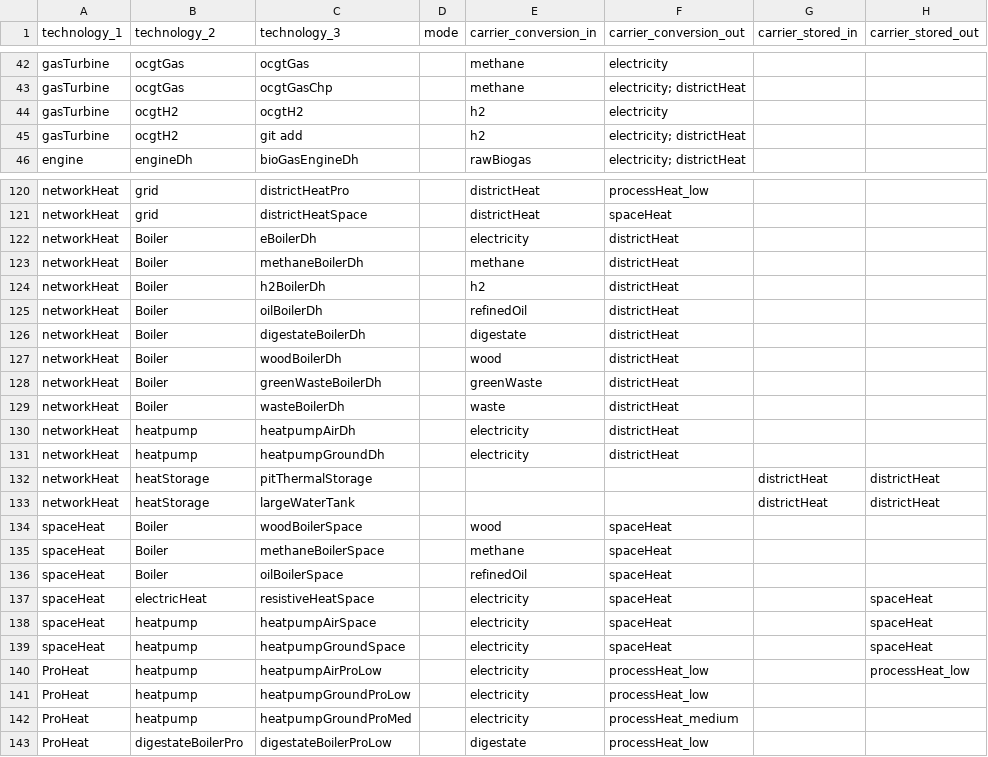
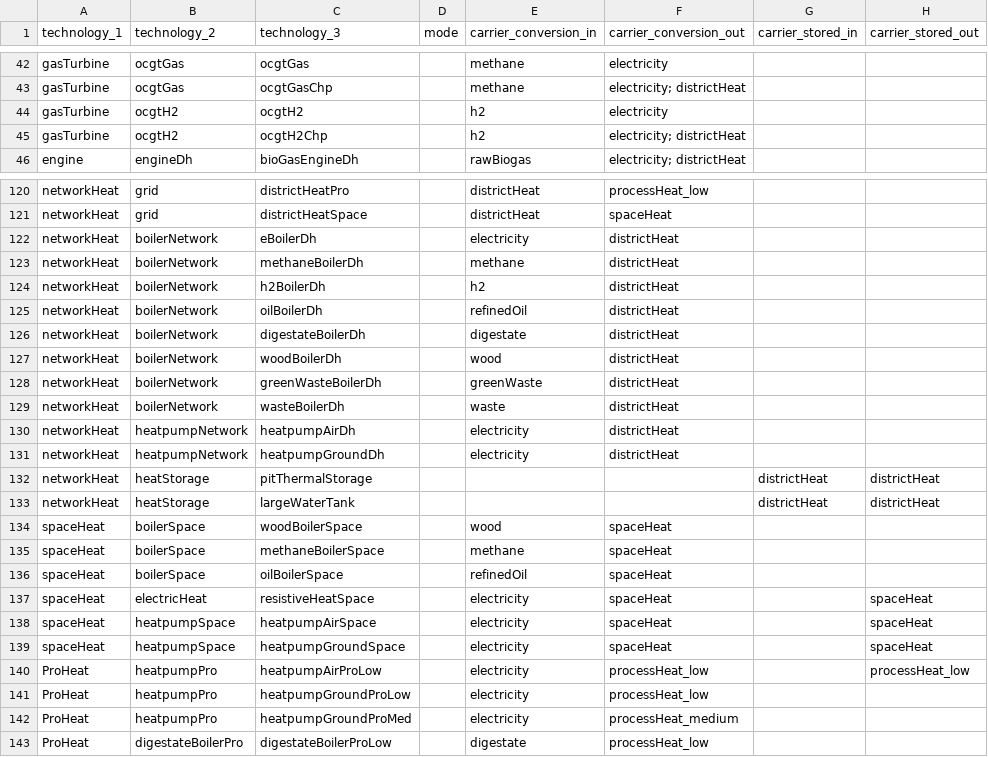
Before and after one commit to oliver-keller/EuSysMod, a CSV file: _basis/set_technology.csv, drawn as a sheet; only a part is shown, gaps mark what is left out; the diff names each change by its address in the sheet, - before the commit and + after, or states it on an @@ line.

Commit message:
renaming of technology category 2 to not have dublicates

```diff
--- a/_basis/set_technology.csv
+++ b/_basis/set_technology.csv
-C45 (technology_3): git add
+C45 (technology_3): ocgtH2Chp
-B122:B129 (technology_2): Boiler
+B122:B129 (technology_2): boilerNetwork
-B130:B131 (technology_2): heatpump
+B130:B131 (technology_2): heatpumpNetwork
-B134:B136 (technology_2): Boiler
+B134:B136 (technology_2): boilerSpace
-B138:B139 (technology_2): heatpump
+B138:B139 (technology_2): heatpumpSpace
-B140:B142 (technology_2): heatpump
+B140:B142 (technology_2): heatpumpPro
```
